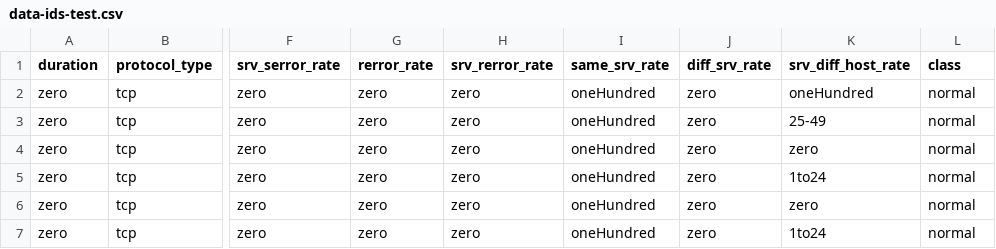
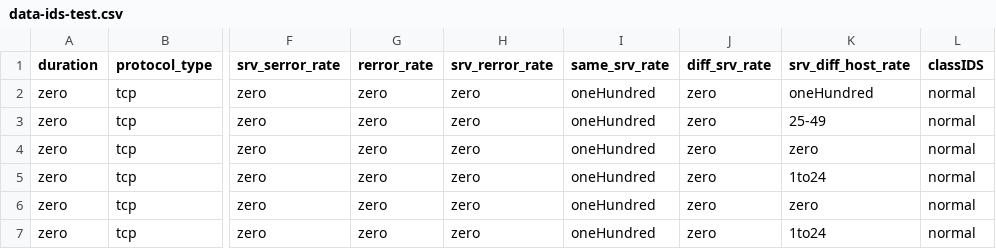
Before and after one commit to FazlyRabbiBD/Data-Science-Book, a CSV file: data-ids-test.csv, drawn as a sheet; only a part is shown, gaps mark what is left out; the diff names each change by its address in the sheet, - before the commit and + after, or states it on an @@ line.

Commit message:
Update data-ids-test.csv

```diff
--- a/data-ids-test.csv
+++ b/data-ids-test.csv
-L1: class
+L1: classIDS
```
